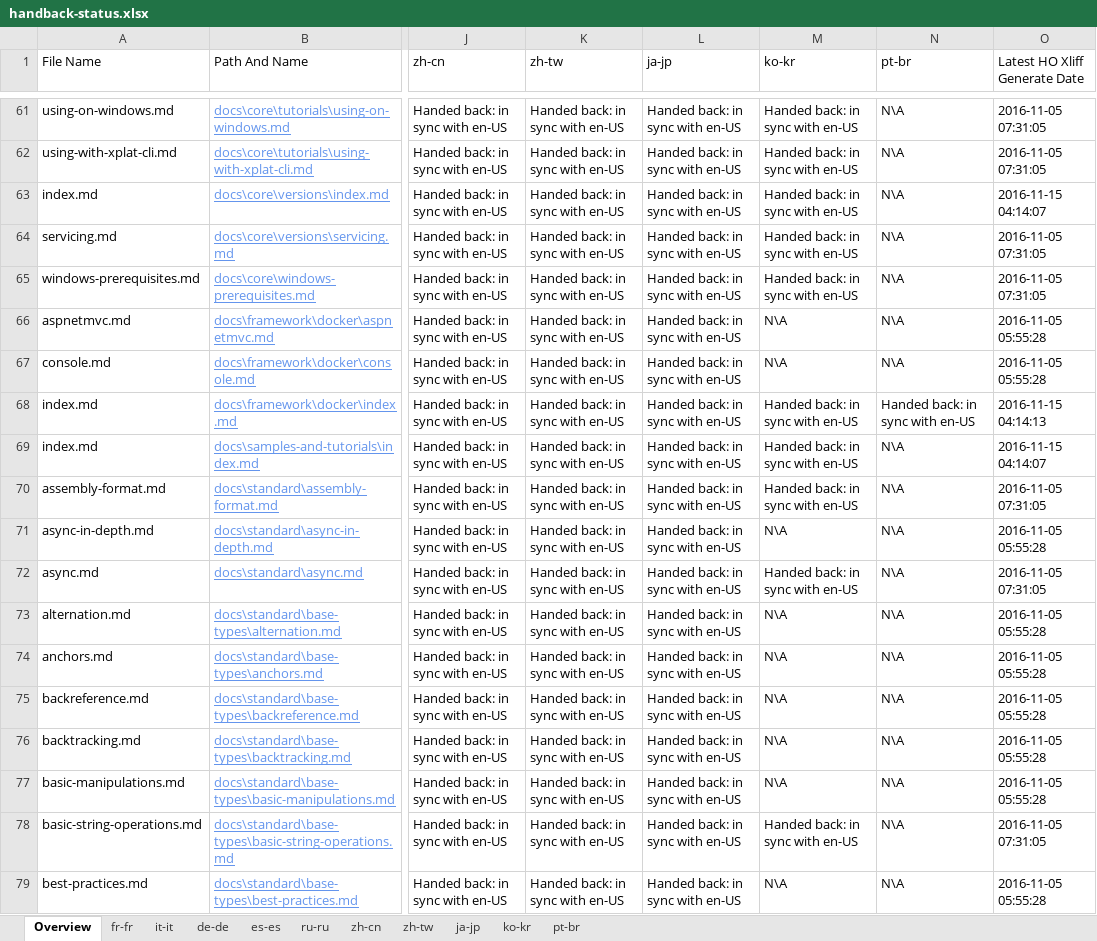
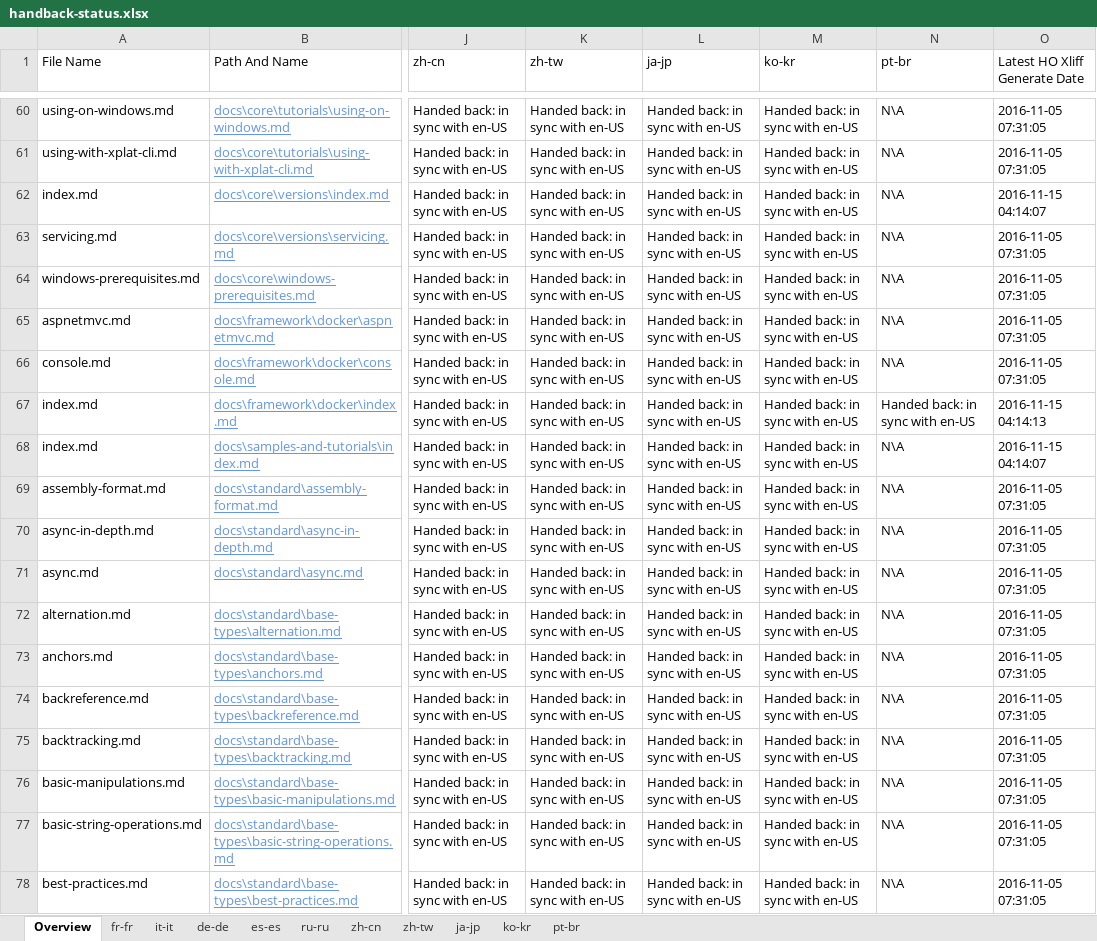
Before and after one commit to openpublishoperation/docs.handback, an Excel workbook: ol-handback/dotnet/docs/master/handback-status.xlsx, sheet Overview, drawn as a sheet; only a part is shown, gaps mark what is left out; values as stored, in another font and other column widths than the file's, no borders; table styles not drawn; addresses are those after the commit; the diff covers the shown part only; the diff names each change by its address in the sheet, - before the commit and + after, or states it on an @@ line.

```diff
--- a/ol-handback/dotnet/docs/master/handback-status.xlsx (sheet Overview)
+++ b/ol-handback/dotnet/docs/master/handback-status.xlsx (sheet Overview)
-M65:M66 (ko-kr): N\A
+M65:M66 (ko-kr): Handed back: in sync with en-US
-O65:O66 (Latest HO Xliff Generate Date): 2016-11-05 05:55:28
+O65:O66 (Latest HO Xliff Generate Date): 2016-11-05 07:31:05
-M70 (ko-kr): N\A
+M70 (ko-kr): Handed back: in sync with en-US
-O70 (Latest HO Xliff Generate Date): 2016-11-05 05:55:28
+O70 (Latest HO Xliff Generate Date): 2016-11-05 07:31:05
-M72:M76 (ko-kr): N\A
+M72:M76 (ko-kr): Handed back: in sync with en-US
-O72:O76 (Latest HO Xliff Generate Date): 2016-11-05 05:55:28
+O72:O76 (Latest HO Xliff Generate Date): 2016-11-05 07:31:05
-M78 (ko-kr): N\A
+M78 (ko-kr): Handed back: in sync with en-US
-O78 (Latest HO Xliff Generate Date): 2016-11-05 05:55:28
+O78 (Latest HO Xliff Generate Date): 2016-11-05 07:31:05
```
Also changed, not shown: 3 added rows, 3 removed rows and 176 edited cells elsewhere in this sheet, sheet ko-kr, sheet fr-fr, sheet de-de, sheet pt-br, sheet it-it, sheet ru-ru, 4 more sheets, ol-handback/dotnet/docs/master/localization-status.xlsx.
